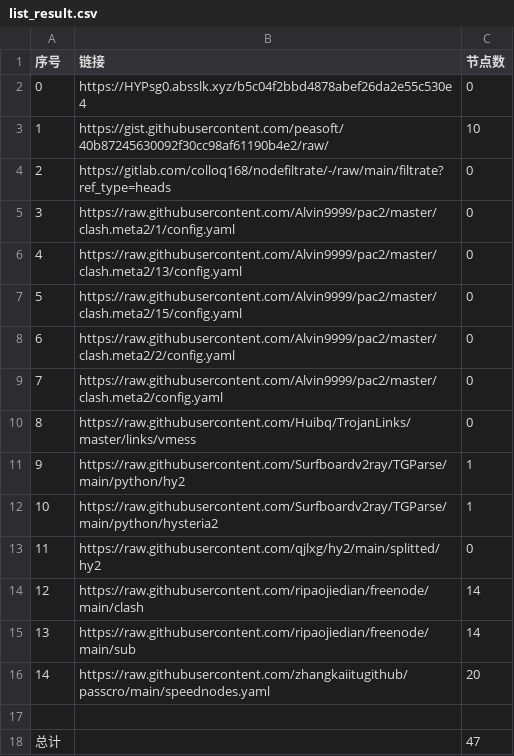
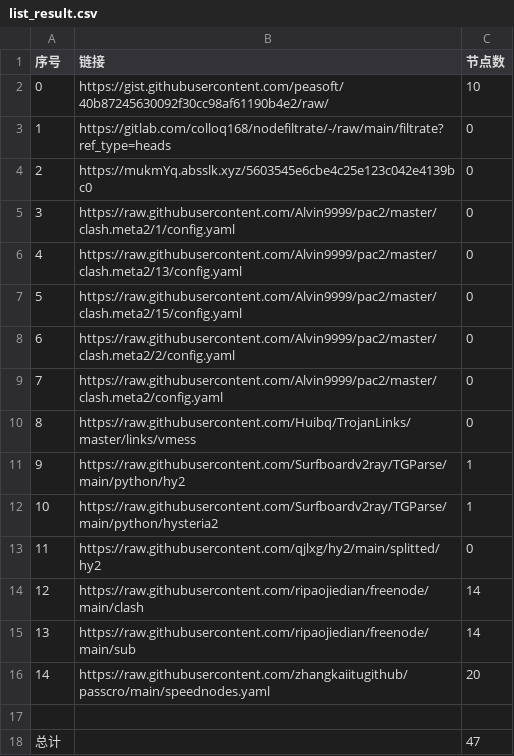
Before and after one commit to qiubei000/NoMoreWalls, a CSV file: list_result.csv, drawn as a sheet.

```diff
--- a/list_result.csv
+++ b/list_result.csv
@@ -1,5 +1,5 @@
 序号,链接,节点数
-0,https://HYPsg0.absslk.xyz/b5c04f2bbd4878abef26da2e55c530e4,0
-1,https://gist.githubusercontent.com/peasoft/40b87245630092f30cc98af61190b4e2/raw/,10
-2,https://gitlab.com/colloq168/nodefiltrate/-/raw/main/filtrate?ref_type=heads,0
+0,https://gist.githubusercontent.com/peasoft/40b87245630092f30cc98af61190b4e2/raw/,10
+1,https://gitlab.com/colloq168/nodefiltrate/-/raw/main/filtrate?ref_type=heads,0
+2,https://mukmYq.absslk.xyz/5603545e6cbe4c25e123c042e4139bc0,0
 3,https://raw.githubusercontent.com/Alvin9999/pac2/master/clash.meta2/1/config.yaml,0
```
Also changed, not shown: 3 other files.
